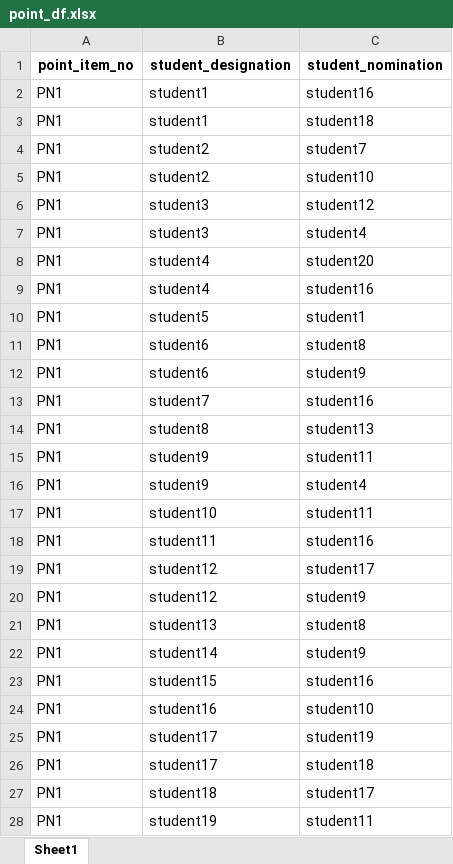
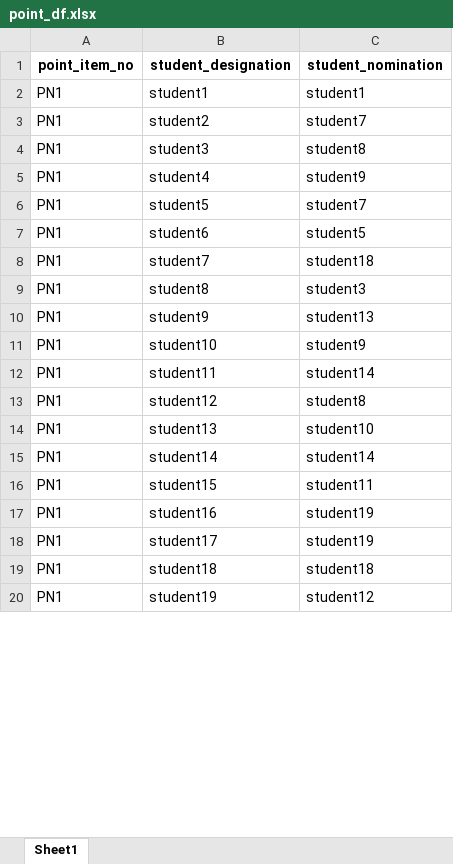
Before and after one commit to Byumin/peer, an Excel workbook: point_df.xlsx, sheet Sheet1, drawn as a sheet; only a part is shown; values as stored, in another font and other column widths than the file's, no borders; removed rows and columns are numbered as before the commit, all else as after; the diff covers the shown part only; the diff names each change by its address in the sheet, - before the commit and + after, or states it on an @@ line.

```diff
--- a/point_df.xlsx (sheet Sheet1)
+++ b/point_df.xlsx (sheet Sheet1)
-C2 (student_nomination): student16
+C2 (student_nomination): student1
-row 3: PN1 | student1 | student18
-row 5: PN1 | student2 | student10
-row 6: PN1 | student3 | student12
-C4 (student_nomination): student4
+C4 (student_nomination): student8
-C5 (student_nomination): student20
+C5 (student_nomination): student9
-row 9: PN1 | student4 | student16
-C6 (student_nomination): student1
+C6 (student_nomination): student7
-C7 (student_nomination): student8
+C7 (student_nomination): student5
-row 12: PN1 | student6 | student9
-C8 (student_nomination): student16
+C8 (student_nomination): student18
-C9 (student_nomination): student13
+C9 (student_nomination): student3
-C10 (student_nomination): student11
+C10 (student_nomination): student13
-row 16: PN1 | student9 | student4
-C11 (student_nomination): student11
+C11 (student_nomination): student9
-C12 (student_nomination): student16
+C12 (student_nomination): student14
-row 19: PN1 | student12 | student17
-C13 (student_nomination): student9
+C13 (student_nomination): student8
-C14 (student_nomination): student8
+C14 (student_nomination): student10
-C15 (student_nomination): student9
+C15 (student_nomination): student14
-C16 (student_nomination): student16
+C16 (student_nomination): student11
-C17 (student_nomination): student10
+C17 (student_nomination): student19
-B19 (student_designation): student17
+B19 (student_designation): student18
-row 27: PN1 | student18 | student17
-C20 (student_nomination): student11
+C20 (student_nomination): student12
```
Also changed, not shown: 142 removed rows and 345 edited cells elsewhere in this sheet, 4 other files.
